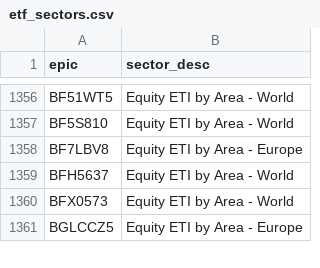
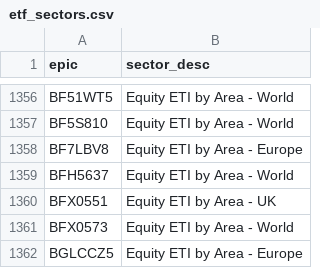
Before and after one commit to KqSMea8/picker, a CSV file: etf_sectors.csv, drawn as a sheet; only a part is shown, gaps mark what is left out.

```diff
--- a/etf_sectors.csv
+++ b/etf_sectors.csv
@@ -1359,2 +1359,3 @@ BF7LBV8,Equity ETI by Area - Europe
 BFH5637,Equity ETI by Area - World
+BFX0551,Equity ETI by Area - UK
 BFX0573,Equity ETI by Area - World
```
Also changed, not shown: etf_details.csv, etfs.csv, 4 other files.
